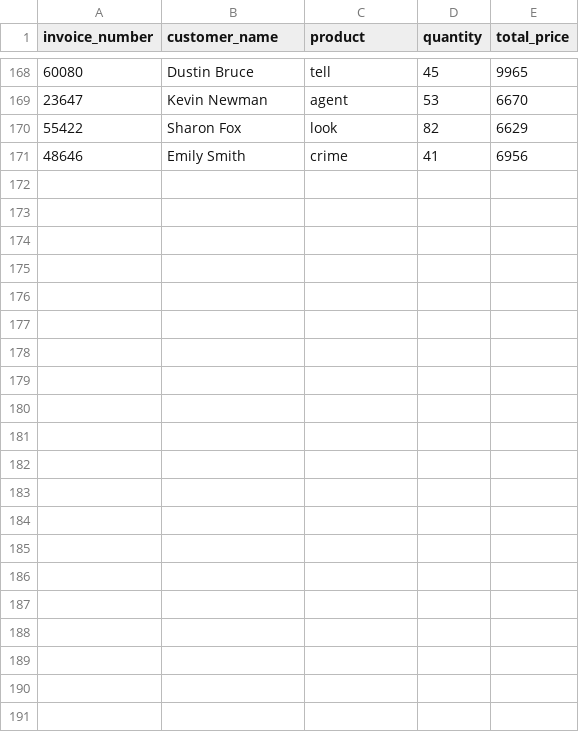
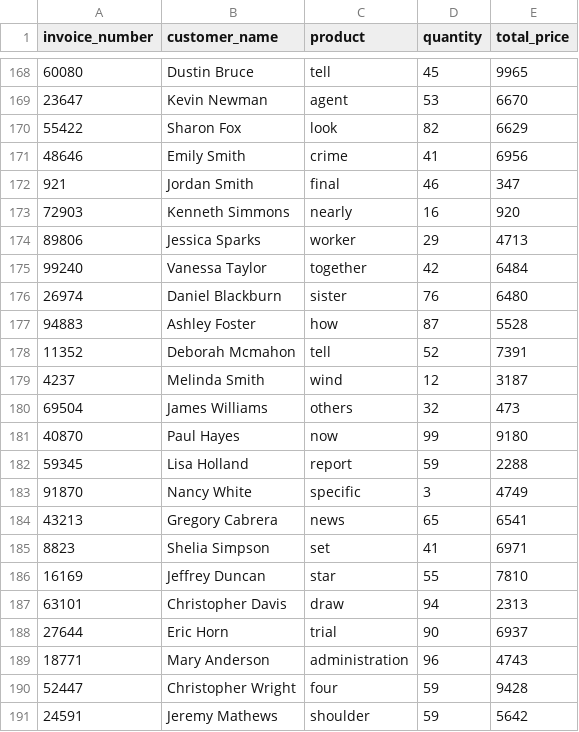
Before and after one commit to sakabuana31/create_data_and_connect_to_posgresql, a CSV file: source/sales_data.csv, drawn as a sheet; only a part is shown, gaps mark what is left out.

```diff
--- a/source/sales_data.csv
+++ b/source/sales_data.csv
@@ -171 +171,21 @@ invoice_number,customer_name,product,quantity,total_price
 48646,Emily Smith,crime,41,6956
+921,Jordan Smith,final,46,347
+72903,Kenneth Simmons,nearly,16,920
+89806,Jessica Sparks,worker,29,4713
+99240,Vanessa Taylor,together,42,6484
+26974,Daniel Blackburn,sister,76,6480
+94883,Ashley Foster,how,87,5528
+11352,Deborah Mcmahon,tell,52,7391
+4237,Melinda Smith,wind,12,3187
+69504,James Williams,others,32,473
+40870,Paul Hayes,now,99,9180
+59345,Lisa Holland,report,59,2288
+91870,Nancy White,specific,3,4749
+43213,Gregory Cabrera,news,65,6541
+8823,Shelia Simpson,set,41,6971
+16169,Jeffrey Duncan,star,55,7810
+63101,Christopher Davis,draw,94,2313
+27644,Eric Horn,trial,90,6937
+18771,Mary Anderson,administration,96,4743
+52447,Christopher Wright,four,59,9428
+24591,Jeremy Mathews,shoulder,59,5642
```
Also changed, not shown: 1 other file.
